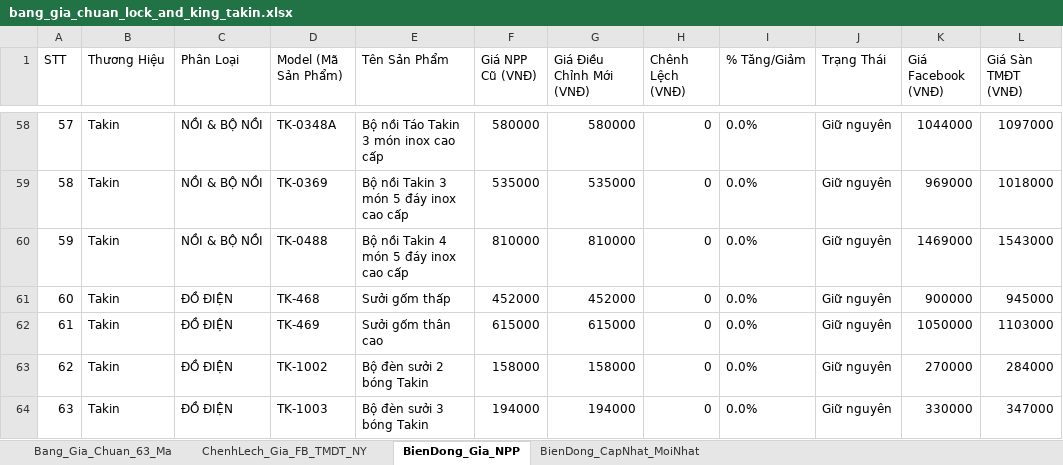
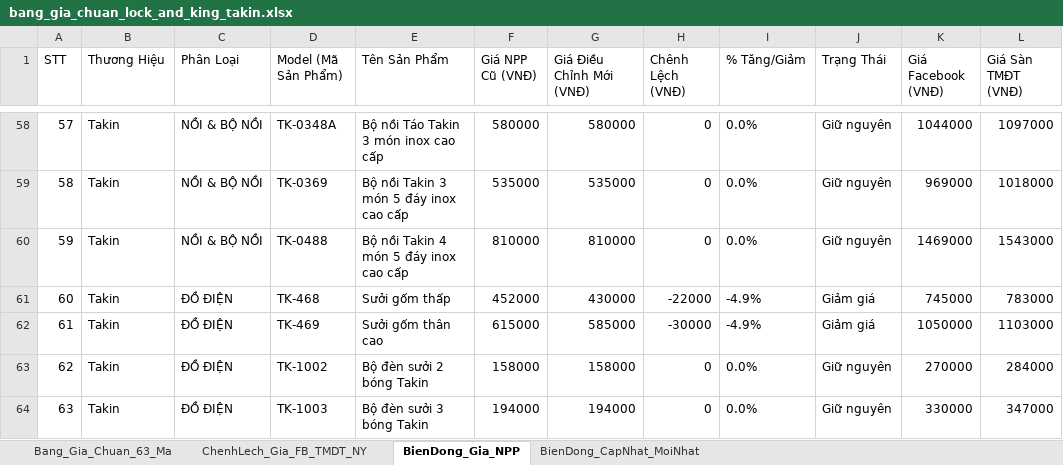
Before and after one commit to Tonytuyenle/baogiavugia, an Excel workbook: bang_gia_chuan_lock_and_king_takin.xlsx, sheet BienDong_Gia_NPP, drawn as a sheet; only a part is shown, gaps mark what is left out; values as stored, in another font and other column widths than the file's, no borders; the diff names each change by its address in the sheet, - before the commit and + after, or states it on an @@ line.

Commit message:
feat: dong bo gia 2 ma suoi gom Takin TK-468 va TK-469 ve bang gia Lock&King LK-586 va LK-588

```diff
--- a/bang_gia_chuan_lock_and_king_takin.xlsx (sheet BienDong_Gia_NPP)
+++ b/bang_gia_chuan_lock_and_king_takin.xlsx (sheet BienDong_Gia_NPP)
-G61 (Giá Điều Chỉnh Mới (VNĐ)): 452000
+G61 (Giá Điều Chỉnh Mới (VNĐ)): 430000
-H61 (Chênh Lệch (VNĐ)): 0
+H61 (Chênh Lệch (VNĐ)): -22000
-I61:I62 (% Tăng/Giảm): 0.0%
+I61:I62 (% Tăng/Giảm): -4.9%
-J61:J62 (Trạng Thái): Giữ nguyên
+J61:J62 (Trạng Thái): Giảm giá
-K61 (Giá Facebook (VNĐ)): 900000
+K61 (Giá Facebook (VNĐ)): 745000
-L61 (Giá Sàn TMĐT (VNĐ)): 945000
+L61 (Giá Sàn TMĐT (VNĐ)): 783000
-G62 (Giá Điều Chỉnh Mới (VNĐ)): 615000
+G62 (Giá Điều Chỉnh Mới (VNĐ)): 585000
-H62 (Chênh Lệch (VNĐ)): 0
+H62 (Chênh Lệch (VNĐ)): -30000
```
Also changed, not shown: sheet BienDong_CapNhat_MoiNhat, sheet ChenhLech_Gia_FB_TMDT_NY, sheet Bang_Gia_Chuan_63_Ma, BANG_CAP_NHAT_GIA_THEO_KENH.xlsx, mau_cap_nhat_gia_theo_kenh.xlsx, 5 other files.
